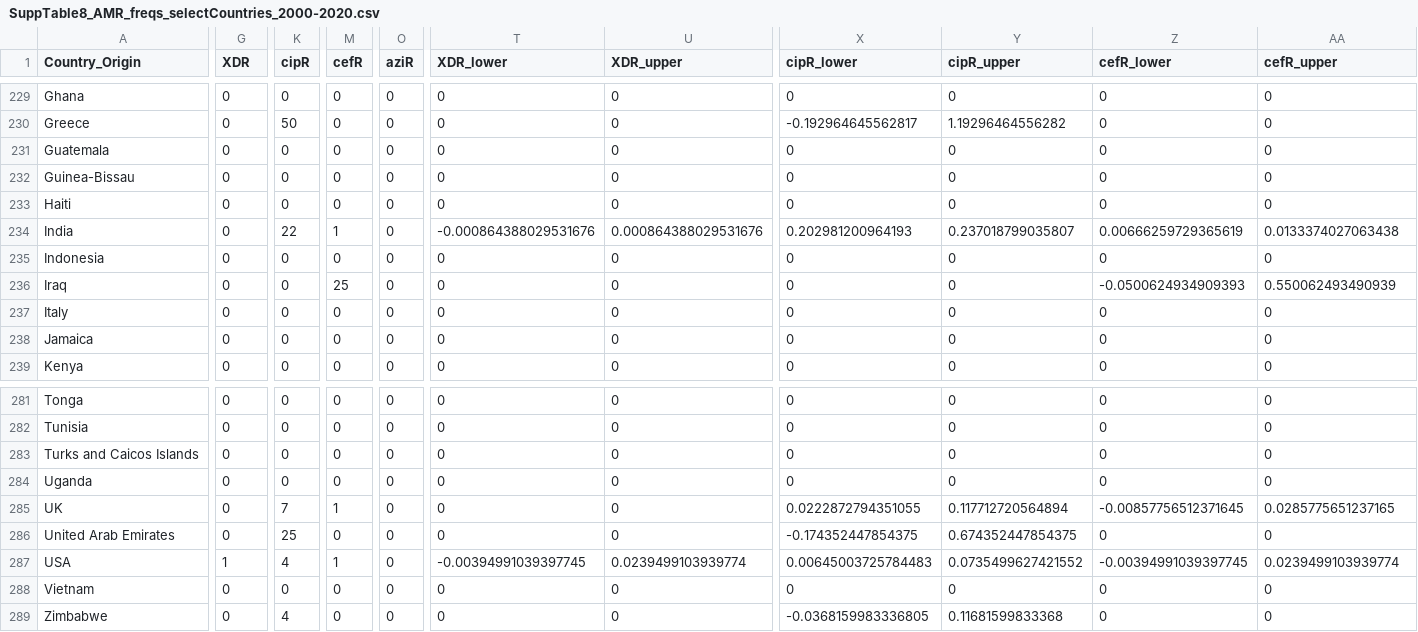
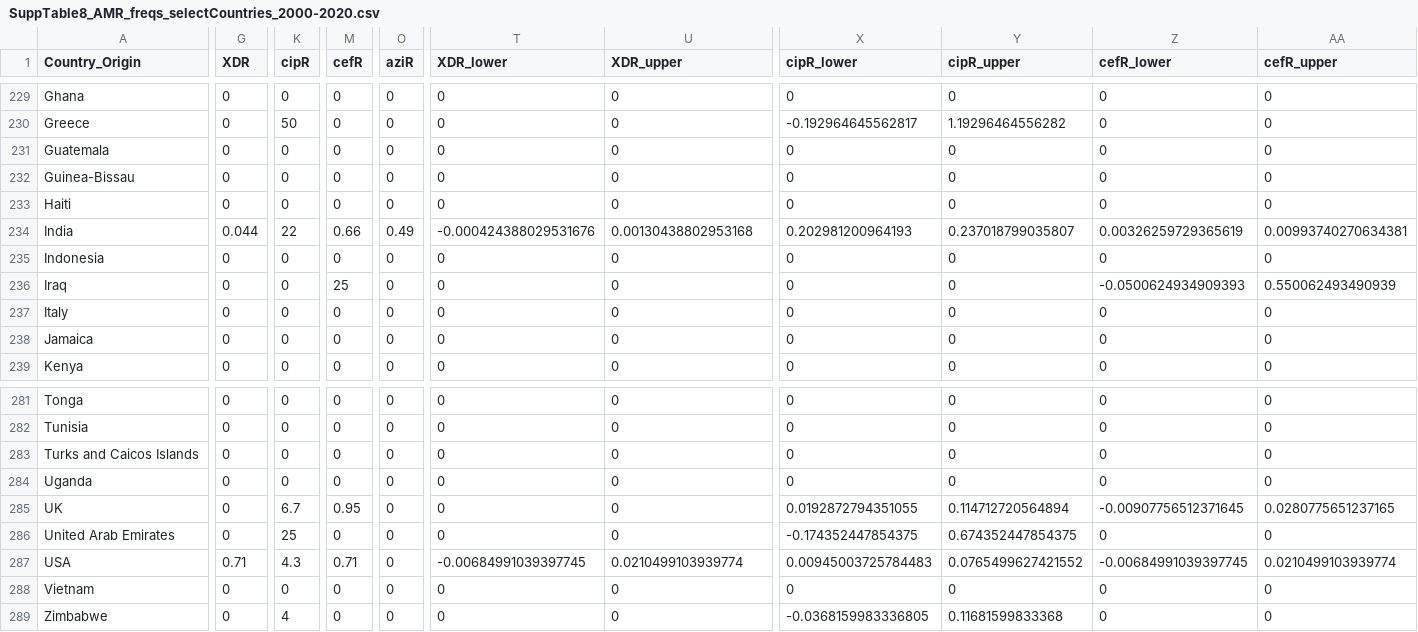
Before and after one commit to typhoidgenomics/TyphoidGenomicsConsortiumWG1, a CSV file: AMR/SuppTable8_AMR_freqs_selectCountries_2000-2020.csv, drawn as a sheet; only a part is shown, gaps mark what is left out; the diff covers the shown part only; the diff names each change by its address in the sheet, - before the commit and + after, or states it on an @@ line.

```diff
--- a/AMR/SuppTable8_AMR_freqs_selectCountries_2000-2020.csv
+++ b/AMR/SuppTable8_AMR_freqs_selectCountries_2000-2020.csv
-G234 (XDR): 0
+G234 (XDR): 0.044
-M234 (cefR): 1
+M234 (cefR): 0.66
-O234 (aziR): 0
+O234 (aziR): 0.49
-T234 (XDR_lower): -0.000864388029531676
+T234 (XDR_lower): -0.000424388029531676
-U234 (XDR_upper): 0.000864388029531676
+U234 (XDR_upper): 0.00130438802953168
-Z234 (cefR_lower): 0.00666259729365619
+Z234 (cefR_lower): 0.00326259729365619
-AA234 (cefR_upper): 0.0133374027063438
+AA234 (cefR_upper): 0.00993740270634381
-K285 (cipR): 7
+K285 (cipR): 6.7
-M285 (cefR): 1
+M285 (cefR): 0.95
-X285 (cipR_lower): 0.0222872794351055
+X285 (cipR_lower): 0.0192872794351055
-Y285 (cipR_upper): 0.117712720564894
+Y285 (cipR_upper): 0.114712720564894
-Z285 (cefR_lower): -0.00857756512371645
+Z285 (cefR_lower): -0.00907756512371645
-AA285 (cefR_upper): 0.0285775651237165
+AA285 (cefR_upper): 0.0280775651237165
-G287 (XDR): 1
+G287 (XDR): 0.71
-K287 (cipR): 4
+K287 (cipR): 4.3
-M287 (cefR): 1
+M287 (cefR): 0.71
-T287 (XDR_lower): -0.00394991039397745
+T287 (XDR_lower): -0.00684991039397745
-U287 (XDR_upper): 0.0239499103939774
+U287 (XDR_upper): 0.0210499103939774
-X287 (cipR_lower): 0.00645003725784483
+X287 (cipR_lower): 0.00945003725784483
-Y287 (cipR_upper): 0.0735499627421552
+Y287 (cipR_upper): 0.0765499627421552
-Z287 (cefR_lower): -0.00394991039397745
+Z287 (cefR_lower): -0.00684991039397745
-AA287 (cefR_upper): 0.0239499103939774
+AA287 (cefR_upper): 0.0210499103939774
```
Also changed, not shown: 56 edited cells elsewhere in this file, AMR/SuppTable7_AMR_freqs_by_Region_2010-2020.csv, 15 other files.
